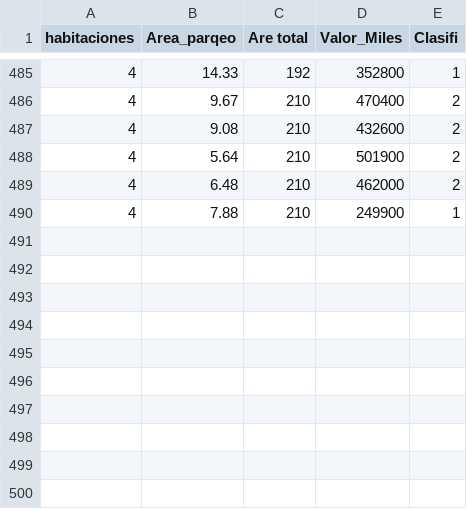
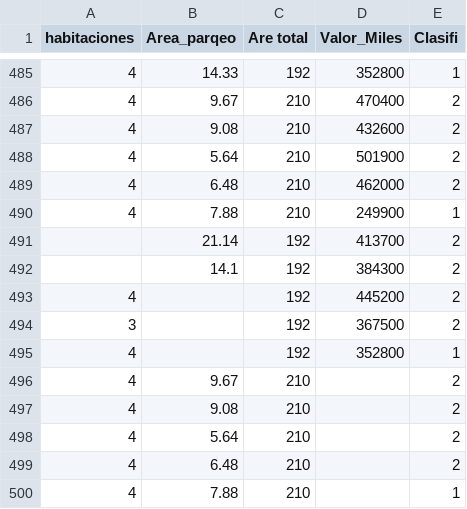
Before and after one commit to adiacla/bigdata, a CSV file: vivienda_clasificacion.csv, drawn as a sheet; only a part is shown, gaps mark what is left out.

Commit message:
Add files via upload

```diff
--- a/vivienda_clasificacion.csv
+++ b/vivienda_clasificacion.csv
@@ -490 +490,11 @@ habitaciones,Area_parqeo,Are total,Valor_Miles,Clasifi
 4,7.88,210,249900,1
+,21.14,192,413700,2
+,14.1,192,384300,2
+4,,192,445200,2
+3,,192,367500,2
+4,,192,352800,1
+4,9.67,210,,2
+4,9.08,210,,2
+4,5.64,210,,2
+4,6.48,210,,2
+4,7.88,210,,1
```
